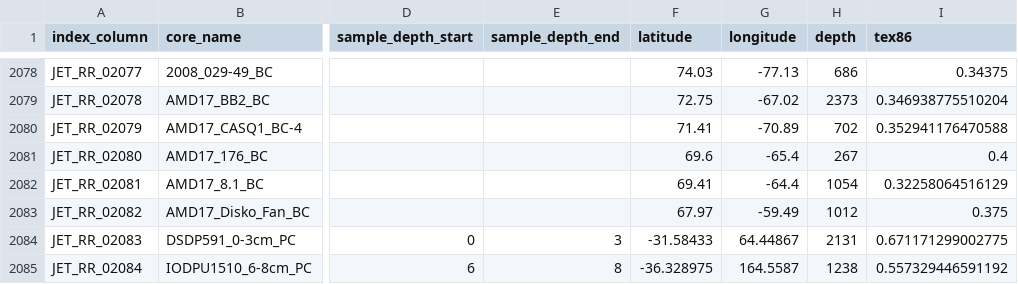
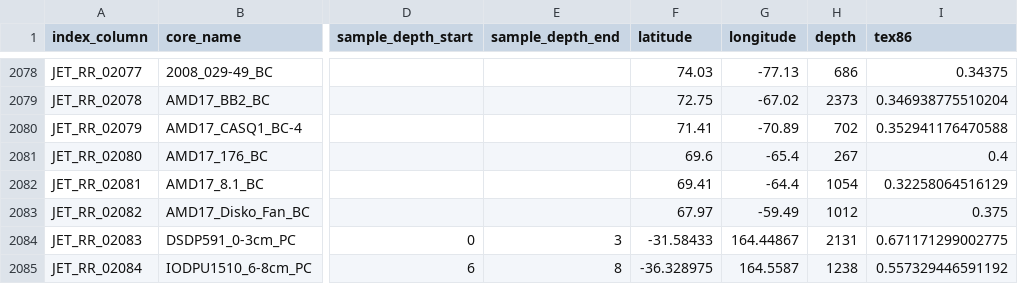
Before and after one commit to PaleoLipidRR/nutrient-effect-on-TEX, a CSV file: spreadsheets/ds01_updated_global_coretop_tex.csv, drawn as a sheet; only a part is shown, gaps mark what is left out; the diff names each change by its address in the sheet, - before the commit and + after, or states it on an @@ line.

Commit message:
Update ds01_updated_global_coretop_tex.csv

```diff
--- a/spreadsheets/ds01_updated_global_coretop_tex.csv
+++ b/spreadsheets/ds01_updated_global_coretop_tex.csv
-G2084 (longitude): 64.44867
+G2084 (longitude): 164.44867
```
